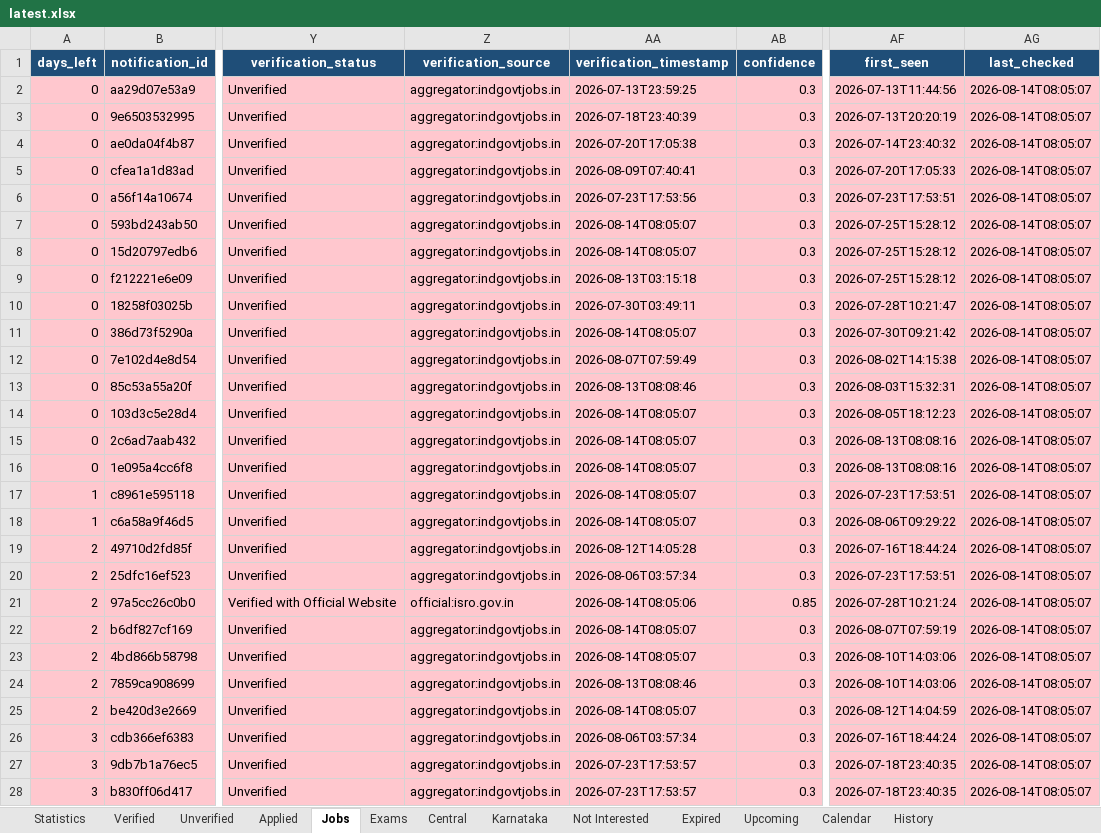
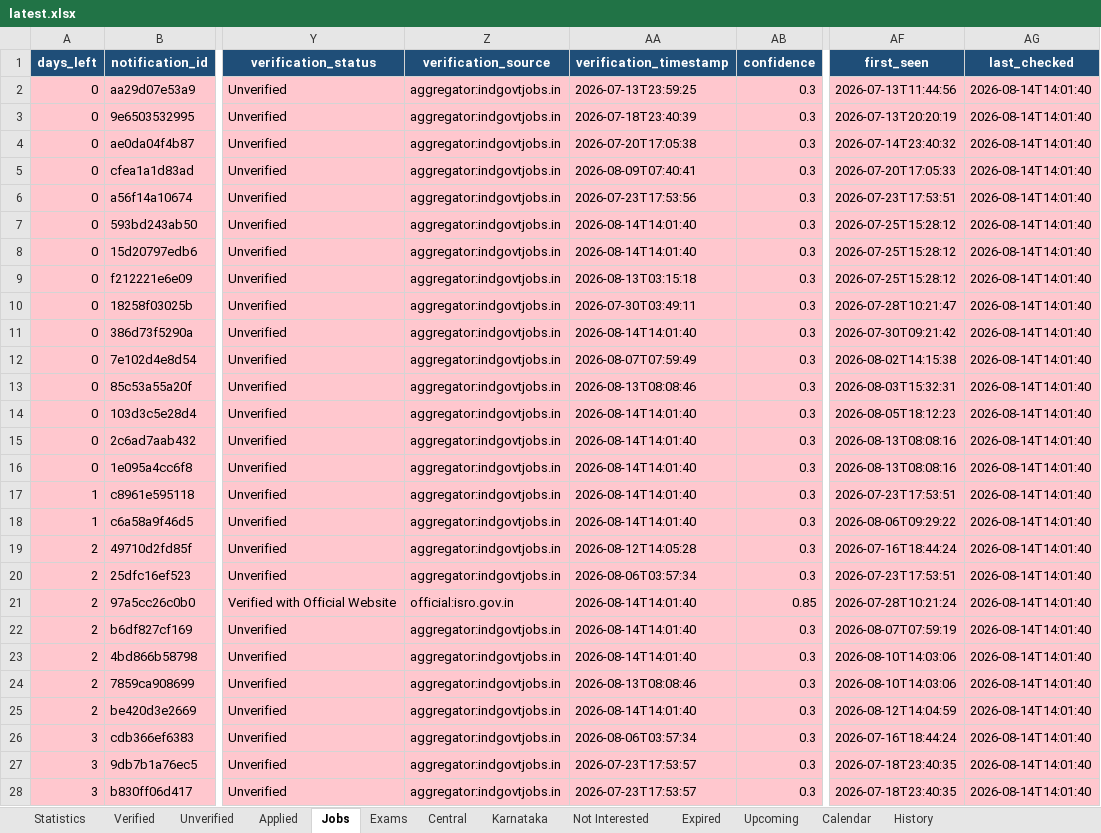
Before and after one commit to DarkWeb2024/govt-jobs-tracker, an Excel workbook: docs/data/latest.xlsx, sheet Jobs, drawn as a sheet; only a part is shown, gaps mark what is left out; values as stored, in another font and other column widths than the file's, no borders; the diff covers the shown part only; the diff names each change by its address in the sheet, - before the commit and + after, or states it on an @@ line.

```diff
--- a/docs/data/latest.xlsx (sheet Jobs)
+++ b/docs/data/latest.xlsx (sheet Jobs)
-AG2:AG28 (last_checked): 2026-08-14T08:05:07
+AG2:AG28 (last_checked): 2026-08-14T14:01:40
-AA7:AA8 (verification_timestamp): 2026-08-14T08:05:07
+AA7:AA8 (verification_timestamp): 2026-08-14T14:01:40
-AA11 (verification_timestamp): 2026-08-14T08:05:07
+AA11 (verification_timestamp): 2026-08-14T14:01:40
-AA14:AA18 (verification_timestamp): 2026-08-14T08:05:07
+AA14:AA18 (verification_timestamp): 2026-08-14T14:01:40
-AA21 (verification_timestamp): 2026-08-14T08:05:06
+AA21 (verification_timestamp): 2026-08-14T14:01:40
-AA22:AA23 (verification_timestamp): 2026-08-14T08:05:07
+AA22:AA23 (verification_timestamp): 2026-08-14T14:01:40
-AA25 (verification_timestamp): 2026-08-14T08:05:07
+AA25 (verification_timestamp): 2026-08-14T14:01:40
```
Also changed, not shown: 8 added rows and 1035 edited cells elsewhere in this sheet, sheet Central, sheet Unverified, sheet Karnataka, sheet Expired, sheet Verified, sheet Upcoming, 5 more sheets, 5 other files.
